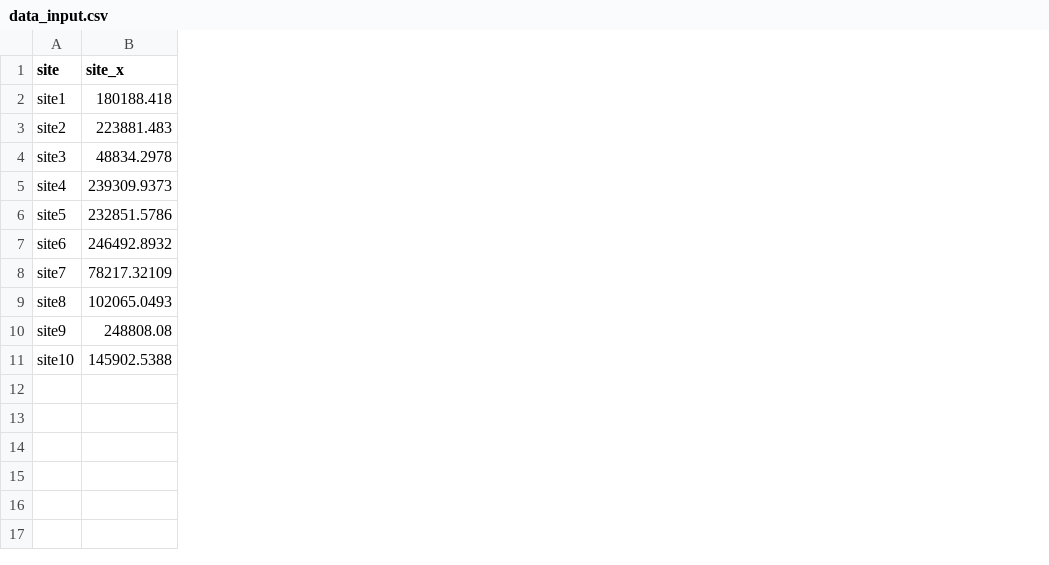
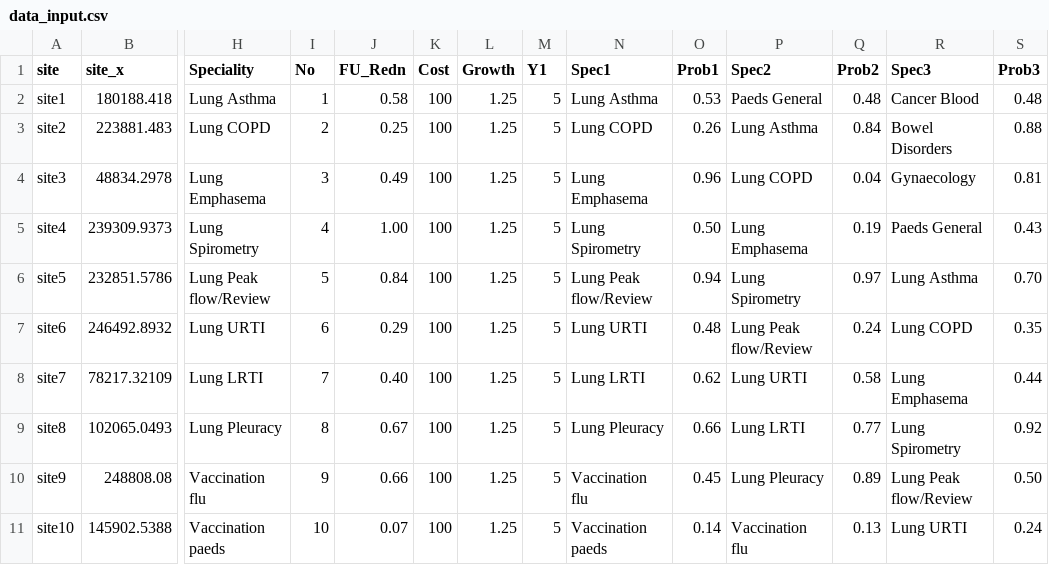
Before and after one commit to oliverwest9/Healthy, a CSV file: data_input.csv, drawn as a sheet; only a part is shown, gaps mark what is left out; the diff names each change by its address in the sheet, - before the commit and + after, or states it on an @@ line.

Commit message:
Excel Input has been edited to accomodate for multiplie intiatives. Soc_pres largely down, should be enough for OP_data to be attempted

```diff
--- a/data_input.csv
+++ b/data_input.csv
+column H (Speciality), rows 2-11: Lung Asthma | Lung COPD | Lung Emphasema | Lung Spirometry | Lung Peak flow/Review | Lung URTI | Lung LRTI | Lung Pleuracy | Vaccination flu | Vaccination paeds
+column I (No), rows 2-11: 1 | 2 | 3 | 4 | 5 | 6 | 7 | 8 | 9 | 10
+column J (FU_Redn), rows 2-11: 0.58 | 0.25 | 0.49 | 1.00 | 0.84 | 0.29 | 0.40 | 0.67 | 0.66 | 0.07
+column K (Cost), rows 2-11: all 100
+column L (Growth), rows 2-11: all 1.25
+column M (Y1), rows 2-11: all 5
+column N (Spec1), rows 2-11: Lung Asthma | Lung COPD | Lung Emphasema | Lung Spirometry | Lung Peak flow/Review | Lung URTI | Lung LRTI | Lung Pleuracy | Vaccination flu | Vaccination paeds
+column O (Prob1), rows 2-11: 0.53 | 0.26 | 0.96 | 0.50 | 0.94 | 0.48 | 0.62 | 0.66 | 0.45 | 0.14
+column P (Spec2), rows 2-11: Paeds General | Lung Asthma | Lung COPD | Lung Emphasema | Lung Spirometry | Lung Peak flow/Review | Lung URTI | Lung LRTI | Lung Pleuracy | Vaccination flu
+column Q (Prob2), rows 2-11: 0.48 | 0.84 | 0.04 | 0.19 | 0.97 | 0.24 | 0.58 | 0.77 | 0.89 | 0.13
+column R (Spec3), rows 2-11: Cancer Blood | Bowel Disorders | Gynaecology | Paeds General | Lung Asthma | Lung COPD | Lung Emphasema | Lung Spirometry | Lung Peak flow/Review | Lung URTI
+column S (Prob3), rows 2-11: 0.48 | 0.88 | 0.81 | 0.43 | 0.70 | 0.35 | 0.44 | 0.92 | 0.50 | 0.24
```
Also changed, not shown: 1 other file.
